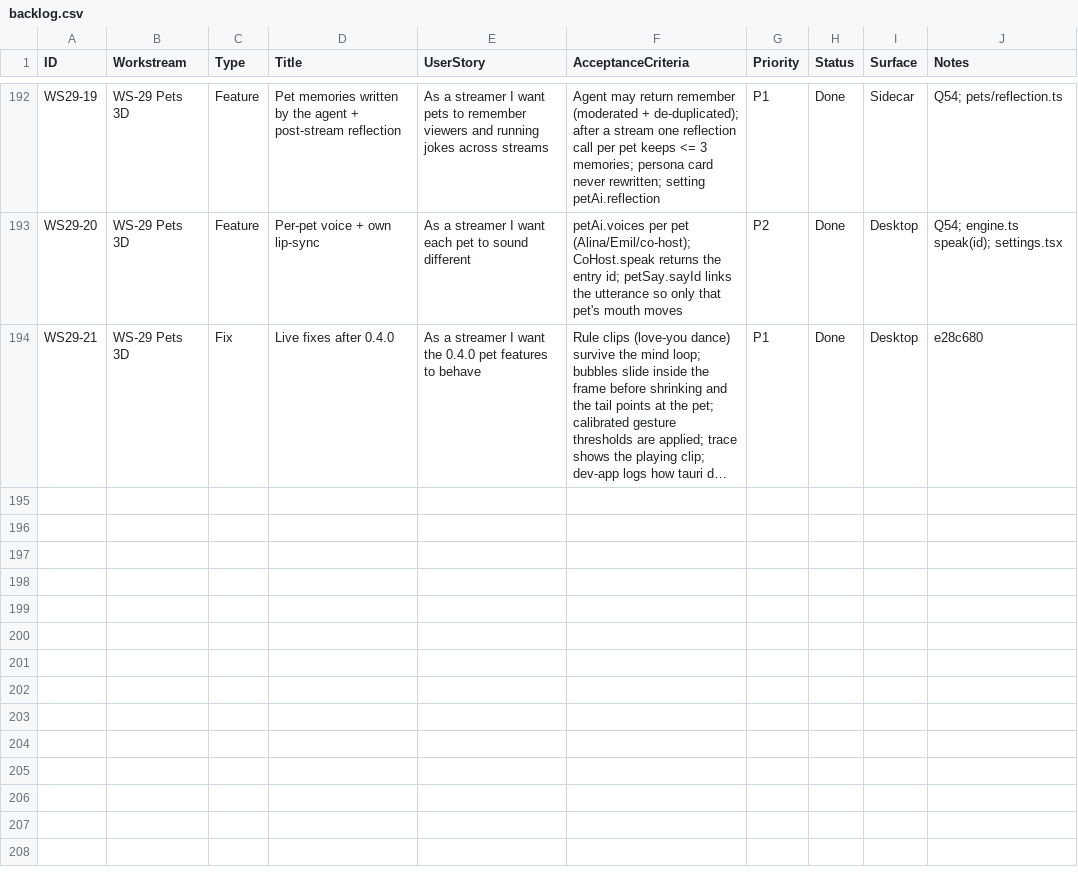
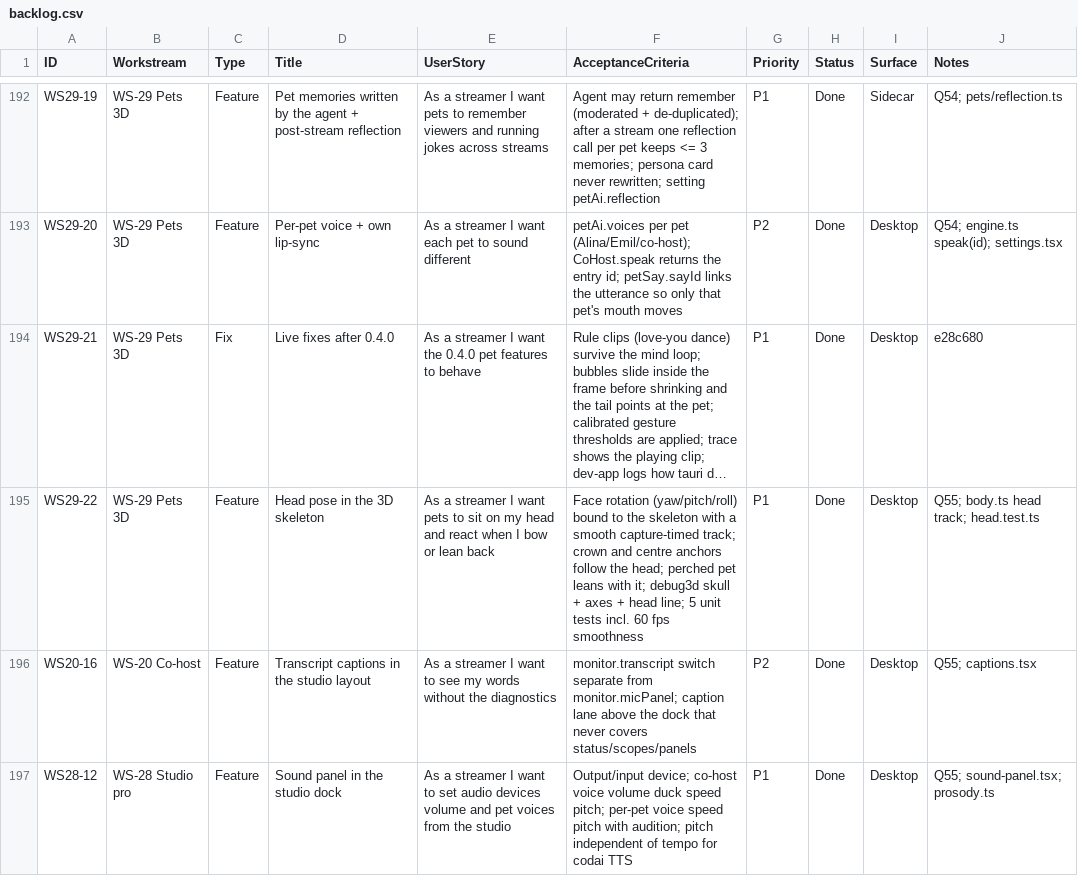
Before and after one commit to dragoscv/selfie-screen, a CSV file: docs/backlog.csv, drawn as a sheet; only a part is shown, gaps mark what is left out; long unchanged cells end in …; the diff names each change by its address in the sheet, - before the commit and + after, or states it on an @@ line.

Commit message:
feat(studio): 3D head pose, transcript captions and sound panel with per-pet pitch and speed
Agent-Session: term-15808
Agent-Purpose: head pose, captions, sound panel

```diff
--- a/docs/backlog.csv
+++ b/docs/backlog.csv
+row 195: WS29-22 | WS-29 Pets 3D | Feature | Head pose in the 3D skeleton | As a streamer I want pets to sit on my head and react when I bow or lean back | Face rotation (yaw/pitch/roll) bound to the skeleton with a smooth capture-timed track; crown and centre anchors follow the head; perched pet leans with it; debug3d skull + axes + head line; 5 unit tests incl. 60 fps smoothness | P1 | Done | Desktop | Q55; body.ts head track; head.test.ts
+row 196: WS20-16 | WS-20 Co-host | Feature | Transcript captions in the studio layout | As a streamer I want to see my words without the diagnostics | monitor.transcript switch separate from monitor.micPanel; caption lane above the dock that never covers status/scopes/panels | P2 | Done | Desktop | Q55; captions.tsx
+row 197: WS28-12 | WS-28 Studio pro | Feature | Sound panel in the studio dock | As a streamer I want to set audio devices volume and pet voices from the studio | Output/input device; co-host voice volume duck speed pitch; per-pet voice speed pitch with audition; pitch independent of tempo for codai TTS | P1 | Done | Desktop | Q55; sound-panel.tsx; prosody.ts
```
Also changed, not shown: 44 other files.
